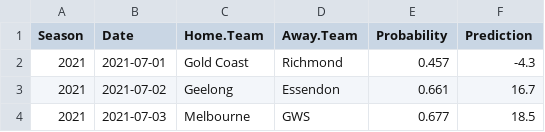
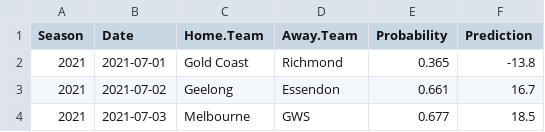
Before and after one commit to jimmyday12/plussixoneblog, a CSV file: data_files/raw-data/predictions_new.csv, drawn as a sheet; only a part is shown.

```diff
--- a/data_files/raw-data/predictions_new.csv
+++ b/data_files/raw-data/predictions_new.csv
@@ -1,3 +1,3 @@
 Season,Date,Home.Team,Away.Team,Probability,Prediction
-2021,2021-07-01,Gold Coast,Richmond,0.457,-4.3
+2021,2021-07-01,Gold Coast,Richmond,0.365,-13.8
 2021,2021-07-02,Geelong,Essendon,0.661,16.7
```
Also changed, not shown: data_files/raw-data/AFLM_sims_positions.csv, data_files/raw-data/AFLM_sims_summary.csv, 6 other files.
